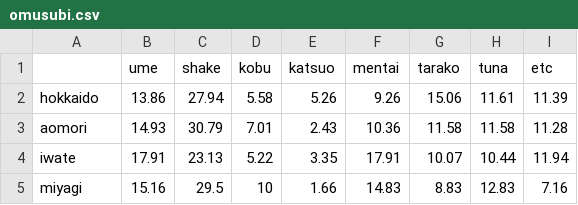
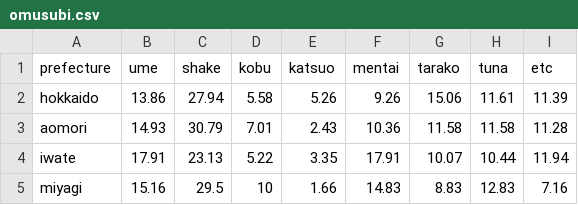
Before and after one commit to noboru-murata/multivariate-analysis, a CSV file: docs/data/data/omusubi.csv, drawn as a sheet; only a part is shown.

```diff
--- a/docs/data/data/omusubi.csv
+++ b/docs/data/data/omusubi.csv
@@ -1,2 +1,2 @@
-"","ume","shake","kobu","katsuo","mentai","tarako","tuna","etc"
+"prefecture","ume","shake","kobu","katsuo","mentai","tarako","tuna","etc"
 "hokkaido",13.86,27.94,5.58,5.26,9.26,15.06,11.61,11.39
```
Also changed, not shown: docs/data/data/prefecture.csv, 29 other files.
